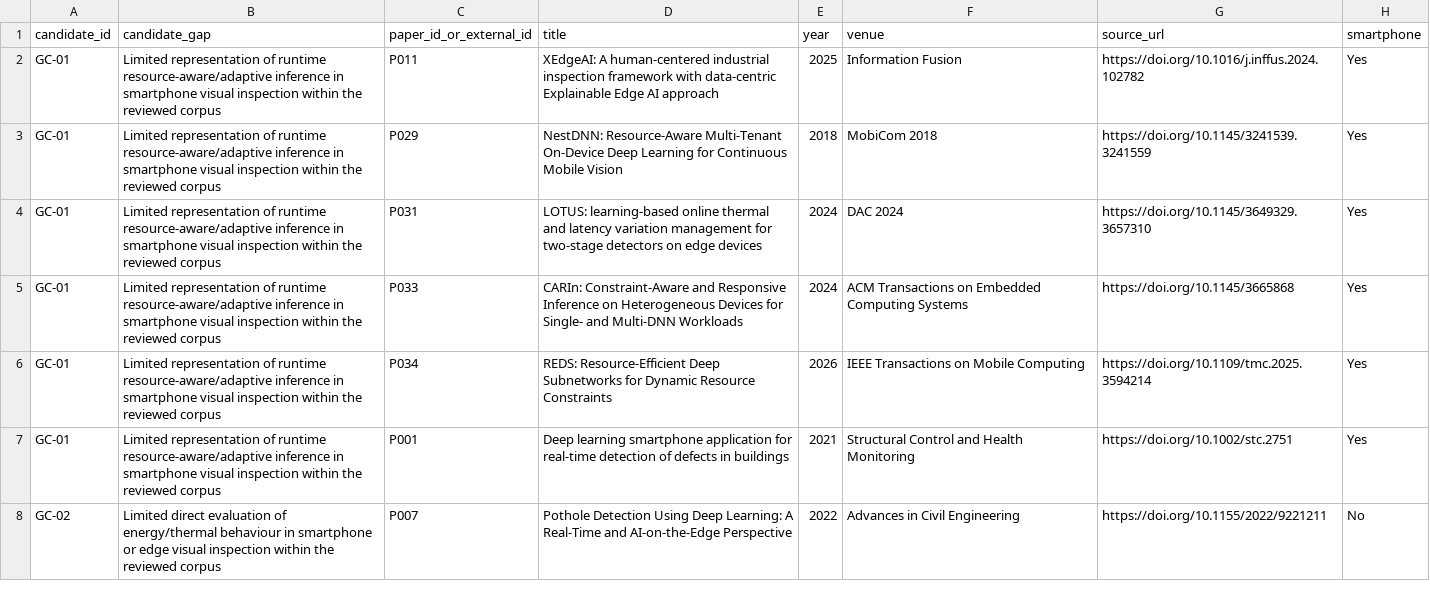
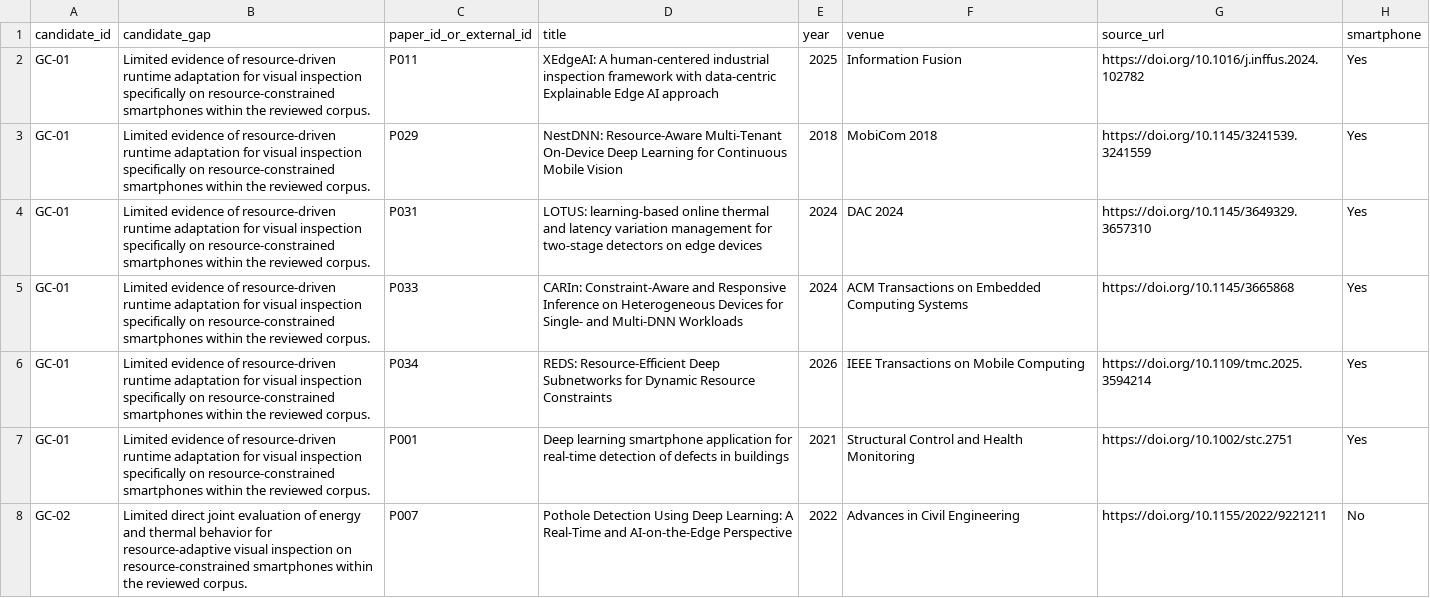
Before and after one commit to Arava-Sukeerthan/Pocket_Inspect_Project, a CSV file: research/gap_analysis/counterexample_candidates.csv, drawn as a sheet; only a part is shown; the diff covers the shown part only; the diff names each change by its address in the sheet, - before the commit and + after, or states it on an @@ line.

```diff
--- a/research/gap_analysis/counterexample_candidates.csv
+++ b/research/gap_analysis/counterexample_candidates.csv
-B2:B7 (candidate_gap): Limited representation of runtime resource-aware/adaptive inference in smartphone visual inspection within the reviewed corpus
+B2:B7 (candidate_gap): Limited evidence of resource-driven runtime adaptation for visual inspection specifically on resource-constrained smartphones within the reviewed corpus.
-B8 (candidate_gap): Limited direct evaluation of energy/thermal behaviour in smartphone or edge visual inspection within the reviewed corpus
+B8 (candidate_gap): Limited direct joint evaluation of energy and thermal behavior for resource-adaptive visual inspection on resource-constrained smartphones within the reviewed corpus.
```
Also changed, not shown: 54 edited cells elsewhere in this file, research/gap_analysis/candidate_gap_matrix.csv, 7 other files.
